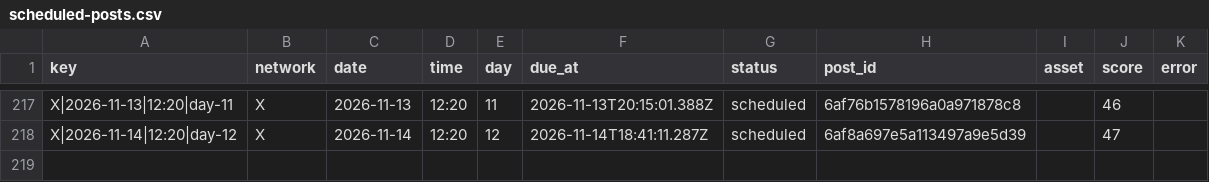
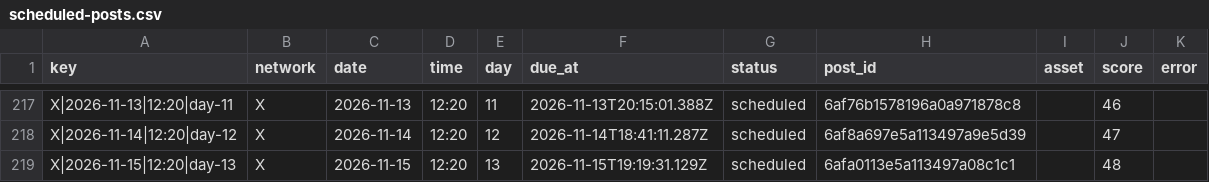
Before and after one commit to nicolass309/leadops-assets, a CSV file: automation/state/scheduled-posts.csv, drawn as a sheet; only a part is shown, gaps mark what is left out; the diff names each change by its address in the sheet, - before the commit and + after, or states it on an @@ line.

Commit message:
LeadOps daily publishing state

```diff
--- a/automation/state/scheduled-posts.csv
+++ b/automation/state/scheduled-posts.csv
+row 219: X|2026-11-15|12:20|day-13 | X | 2026-11-15 | 12:20 | 13 | 2026-11-15T19:19:31.129Z | scheduled | 6afa0113e5a113497a08c1c1 |  | 48
```
Also changed, not shown: 4 other files.
